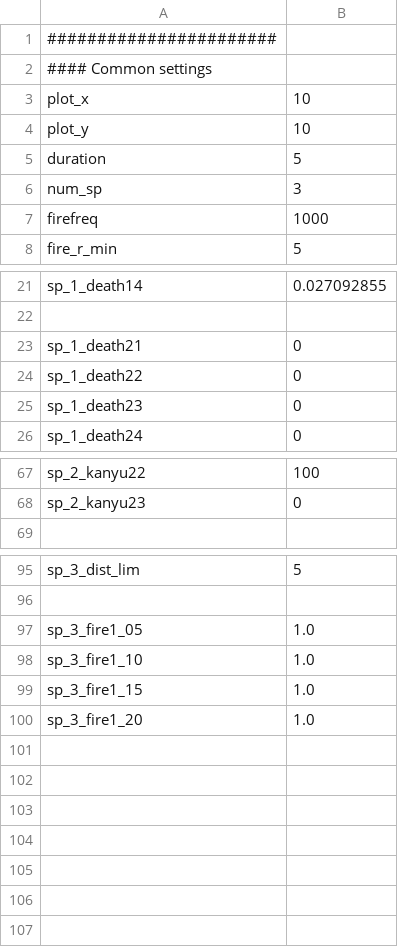
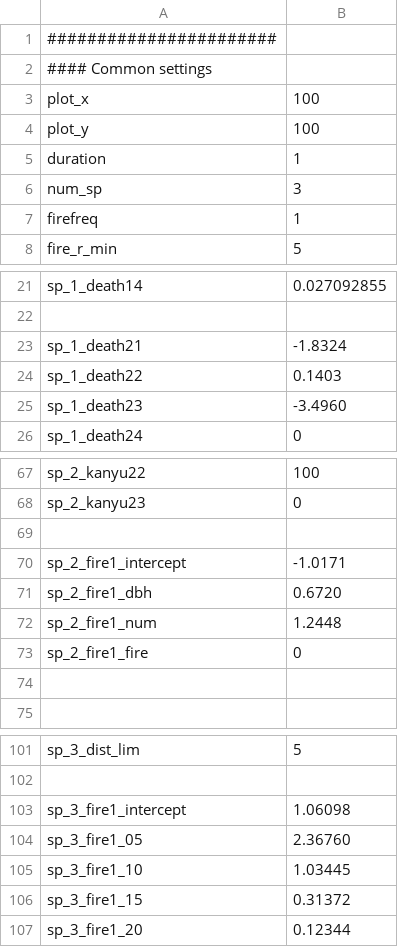
Before and after one commit to m-o-kobe/home, a CSV file: kamchatka/simulator/data/testset.csv, drawn as a sheet; only a part is shown, gaps mark what is left out; the diff covers the shown part only.

```diff
--- a/kamchatka/simulator/data/testset.csv
+++ b/kamchatka/simulator/data/testset.csv
@@ -2,7 +2,7 @@
 #### Common settings
-"plot_x", 10
-"plot_y", 10
-"duration", 5
+"plot_x", 100
+"plot_y", 100
+"duration", 1
 "num_sp", 3
-"firefreq",1000
+"firefreq",1
 "fire_r_min",5
@@ -22,5 +22,5 @@
 
-"sp_1_death21", 0
-"sp_1_death22", 0
-"sp_1_death23", 0
+"sp_1_death21", -1.8324
+"sp_1_death22", 0.1403
+"sp_1_death23", -3.4960
 "sp_1_death24", 0
@@ -68,2 +68,8 @@
 "sp_2_kanyu23",0
+
+"sp_2_fire1_intercept",-1.0171
+"sp_2_fire1_dbh",0.6720
+"sp_2_fire1_num",1.2448
+"sp_2_fire1_fire",0
+
 
@@ -96,5 +102,6 @@
 
-"sp_3_fire1_05",1.0
-"sp_3_fire1_10",1.0
-"sp_3_fire1_15",1.0
-"sp_3_fire1_20",1.0
+"sp_3_fire1_intercept",1.06098
+"sp_3_fire1_05",2.36760
+"sp_3_fire1_10",1.03445
+"sp_3_fire1_15",0.31372
+"sp_3_fire1_20",0.12344
```
Also changed, not shown: 3 edited cells elsewhere in this file, 11 other files.
